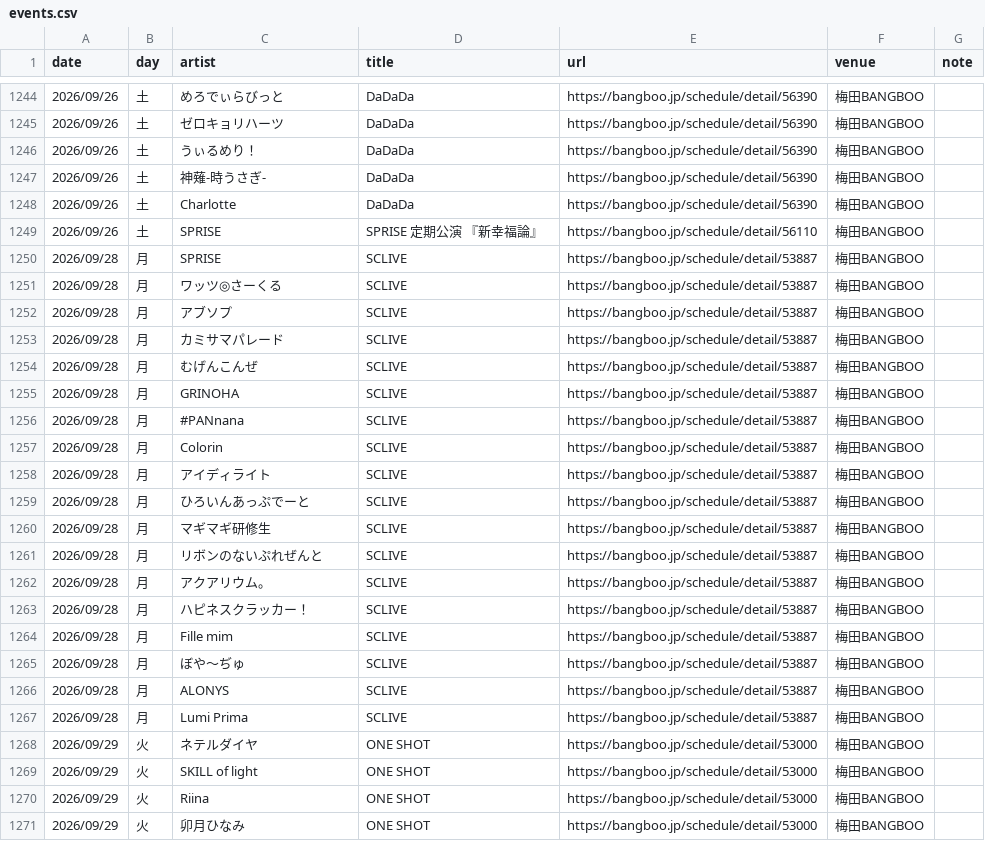
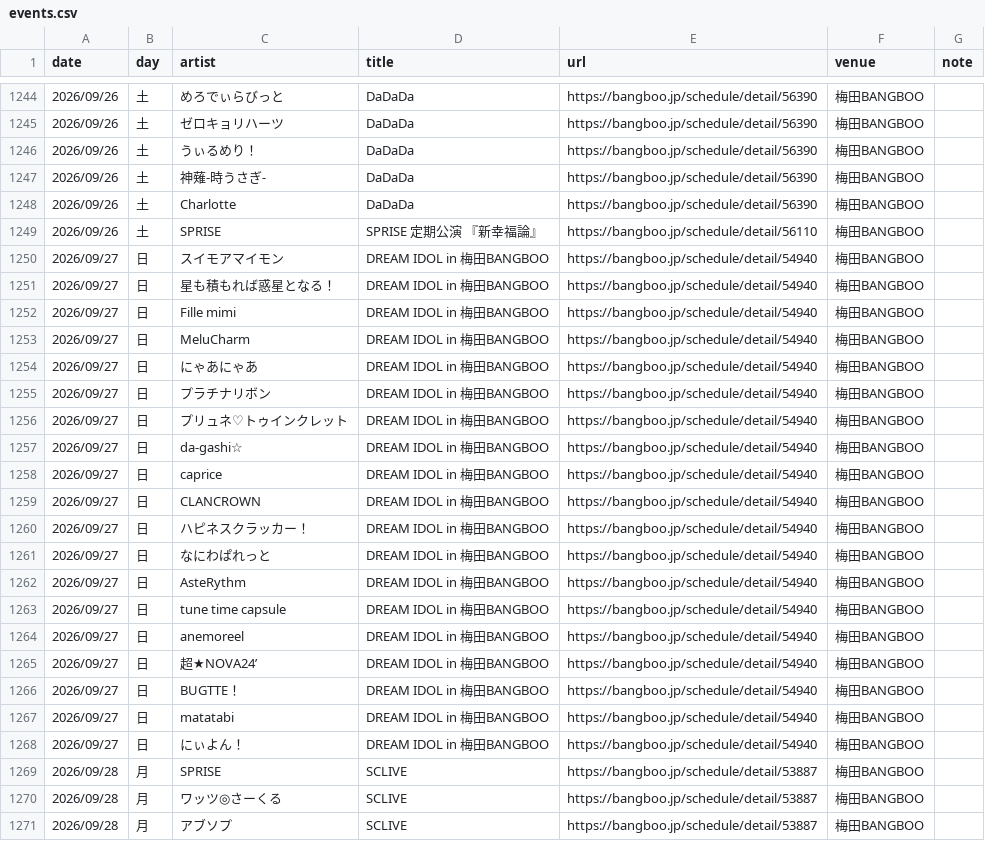
Before and after one commit to yoshitaka-ishizu/livesearch, a CSV file: backend/data/events.csv, drawn as a sheet; only a part is shown, gaps mark what is left out; the shorter side is filled out with more unchanged rows; the diff covers the shown part only; the diff names each change by its address in the sheet, - before the commit and + after, or states it on an @@ line.

```diff
--- a/backend/data/events.csv
+++ b/backend/data/events.csv
+row 1250: 2026/09/27 | 日 | スイモアマイモン | DREAM IDOL in 梅田BANGBOO | https://bangboo.jp/schedule/detail/54940 | 梅田BANGBOO
+row 1251: 2026/09/27 | 日 | 星も積もれば惑星となる！ | DREAM IDOL in 梅田BANGBOO | https://bangboo.jp/schedule/detail/54940 | 梅田BANGBOO
+row 1252: 2026/09/27 | 日 | Fille mimi | DREAM IDOL in 梅田BANGBOO | https://bangboo.jp/schedule/detail/54940 | 梅田BANGBOO
+row 1253: 2026/09/27 | 日 | MeluCharm | DREAM IDOL in 梅田BANGBOO | https://bangboo.jp/schedule/detail/54940 | 梅田BANGBOO
+row 1254: 2026/09/27 | 日 | にゃあにゃあ | DREAM IDOL in 梅田BANGBOO | https://bangboo.jp/schedule/detail/54940 | 梅田BANGBOO
+row 1255: 2026/09/27 | 日 | プラチナリボン | DREAM IDOL in 梅田BANGBOO | https://bangboo.jp/schedule/detail/54940 | 梅田BANGBOO
+row 1256: 2026/09/27 | 日 | プリュネ♡トゥインクレット | DREAM IDOL in 梅田BANGBOO | https://bangboo.jp/schedule/detail/54940 | 梅田BANGBOO
+row 1257: 2026/09/27 | 日 | da-gashi☆ | DREAM IDOL in 梅田BANGBOO | https://bangboo.jp/schedule/detail/54940 | 梅田BANGBOO
+row 1258: 2026/09/27 | 日 | caprice | DREAM IDOL in 梅田BANGBOO | https://bangboo.jp/schedule/detail/54940 | 梅田BANGBOO
+row 1259: 2026/09/27 | 日 | CLANCROWN | DREAM IDOL in 梅田BANGBOO | https://bangboo.jp/schedule/detail/54940 | 梅田BANGBOO
+row 1260: 2026/09/27 | 日 | ハピネスクラッカー！ | DREAM IDOL in 梅田BANGBOO | https://bangboo.jp/schedule/detail/54940 | 梅田BANGBOO
+row 1261: 2026/09/27 | 日 | なにわぱれっと | DREAM IDOL in 梅田BANGBOO | https://bangboo.jp/schedule/detail/54940 | 梅田BANGBOO
+row 1262: 2026/09/27 | 日 | AsteRythm | DREAM IDOL in 梅田BANGBOO | https://bangboo.jp/schedule/detail/54940 | 梅田BANGBOO
+row 1263: 2026/09/27 | 日 | tune time capsule | DREAM IDOL in 梅田BANGBOO | https://bangboo.jp/schedule/detail/54940 | 梅田BANGBOO
+row 1264: 2026/09/27 | 日 | anemoreel | DREAM IDOL in 梅田BANGBOO | https://bangboo.jp/schedule/detail/54940 | 梅田BANGBOO
+row 1265: 2026/09/27 | 日 | 超★NOVA24’ | DREAM IDOL in 梅田BANGBOO | https://bangboo.jp/schedule/detail/54940 | 梅田BANGBOO
+row 1266: 2026/09/27 | 日 | BUGTTE！ | DREAM IDOL in 梅田BANGBOO | https://bangboo.jp/schedule/detail/54940 | 梅田BANGBOO
+row 1267: 2026/09/27 | 日 | matatabi | DREAM IDOL in 梅田BANGBOO | https://bangboo.jp/schedule/detail/54940 | 梅田BANGBOO
+row 1268: 2026/09/27 | 日 | にぃよん！ | DREAM IDOL in 梅田BANGBOO | https://bangboo.jp/schedule/detail/54940 | 梅田BANGBOO
```
Also changed, not shown: 5 added rows and 48 edited cells elsewhere in this file, 1 other file.
